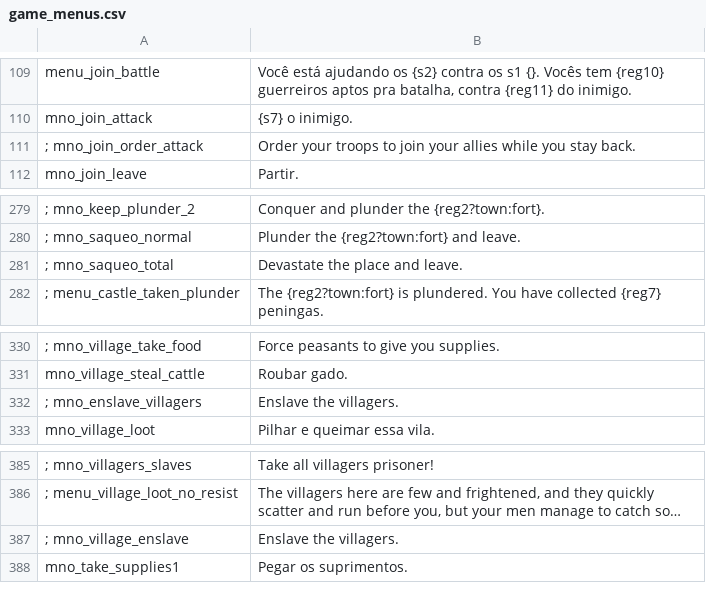
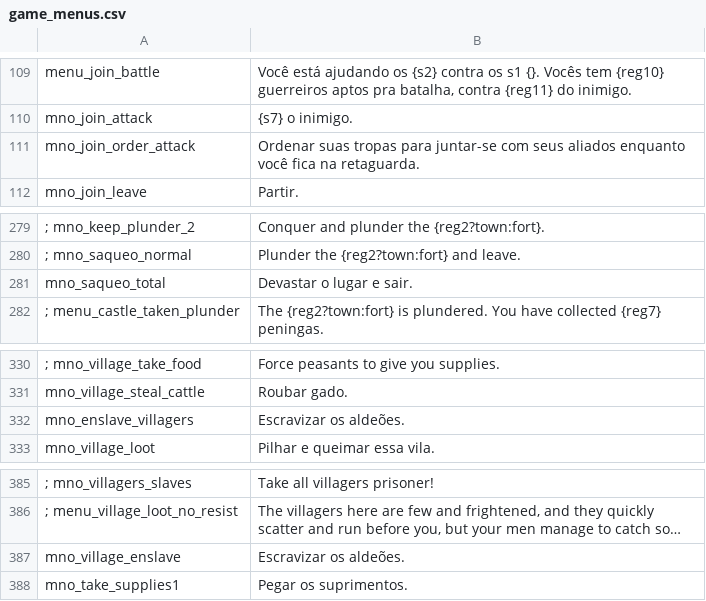
Before and after one commit to FabianoIlCapo/warband-vc-l10n, a CSV file: pt_BR/game_menus.csv, drawn as a sheet; only a part is shown, gaps mark what is left out; long unchanged cells end in …; removed rows and columns are numbered as before the commit, all else as after; the diff names each change by its address in the sheet, - before the commit and + after, or states it on an @@ line.

```diff
--- a/pt_BR/game_menus.csv
+++ b/pt_BR/game_menus.csv
-row 111: ; mno_join_order_attack | Order your troops to join your allies while you stay back.
+row 111: mno_join_order_attack | Ordenar suas tropas para juntar-se com seus aliados enquanto você fica na retaguarda.
-row 281: ; mno_saqueo_total | Devastate the place and leave.
+row 281: mno_saqueo_total | Devastar o lugar e sair.
-row 332: ; mno_enslave_villagers | Enslave the villagers.
+row 332: mno_enslave_villagers | Escravizar os aldeões.
-row 387: ; mno_village_enslave | Enslave the villagers.
+row 387: mno_village_enslave | Escravizar os aldeões.
```
Also changed, not shown: de/dialogs.csv, de/game_menus.csv, 8 other files.
